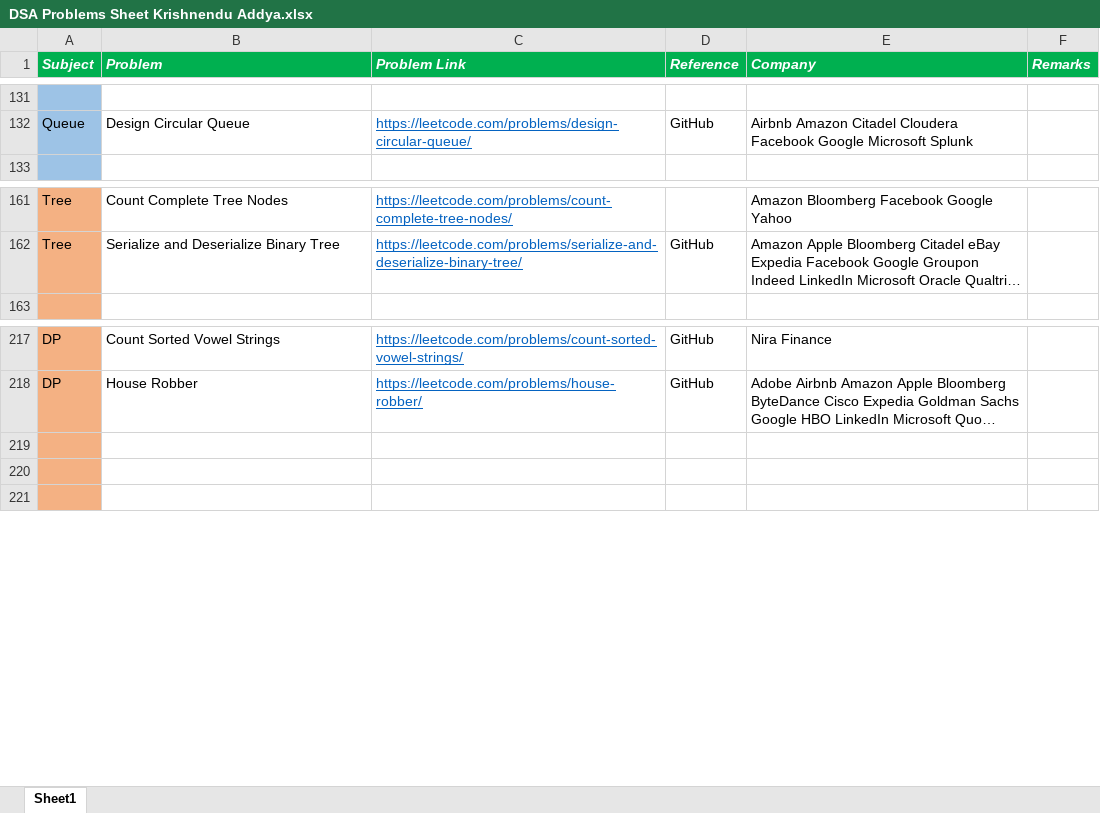
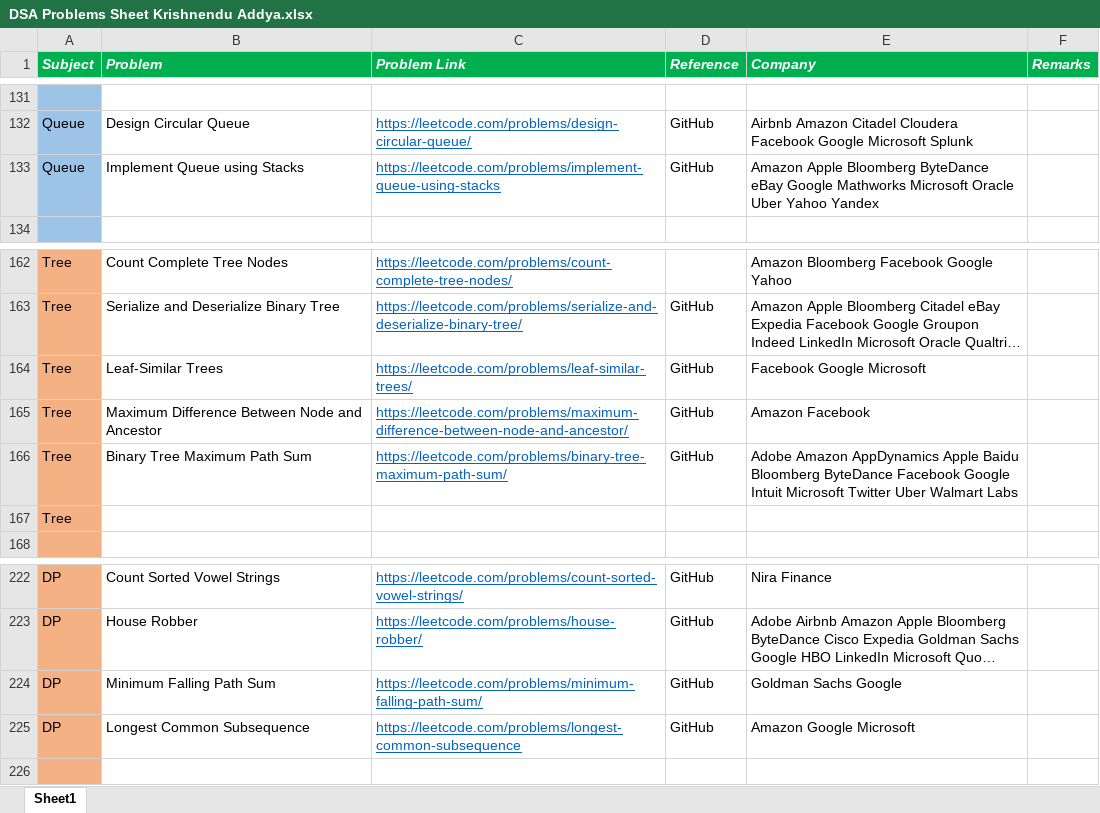
Before and after one commit to KrishnenduAddya/Documents, an Excel workbook: DSA Problems Sheet Krishnendu Addya.xlsx, sheet Sheet1, drawn as a sheet; only a part is shown, gaps mark what is left out; long unchanged cells end in …; values as stored, in another font and other column widths than the file's, no borders; addresses are those after the commit; the diff names each change by its address in the sheet, - before the commit and + after, or states it on an @@ line.

Commit message:
Add files via upload

```diff
--- a/DSA Problems Sheet Krishnendu Addya.xlsx (sheet Sheet1)
+++ b/DSA Problems Sheet Krishnendu Addya.xlsx (sheet Sheet1)
+row 133: Queue | Implement Queue using Stacks | https://leetcode.com/problems/implement-queue-using-stacks | GitHub | Amazon Apple Bloomberg ByteDance eBay Google Mathworks Microsoft Oracle Uber Yahoo Yandex
+row 164: Tree | Leaf-Similar Trees | https://leetcode.com/problems/leaf-similar-trees/ | GitHub | Facebook Google Microsoft
+row 165: Tree | Maximum Difference Between Node and Ancestor | https://leetcode.com/problems/maximum-difference-between-node-and-ancestor/ | GitHub | Amazon Facebook
+row 166: Tree | Binary Tree Maximum Path Sum | https://leetcode.com/problems/binary-tree-maximum-path-sum/ | GitHub | Adobe Amazon AppDynamics Apple Baidu Bloomberg ByteDance Facebook Google Intuit Microsoft Twitter Uber Walmart Labs
+row 167: Tree
-row 224: (empty)
+row 224: DP | Minimum Falling Path Sum | https://leetcode.com/problems/minimum-falling-path-sum/ | GitHub | Goldman Sachs Google
-row 225: (empty)
+row 225: DP | Longest Common Subsequence | https://leetcode.com/problems/longest-common-subsequence | GitHub | Amazon Google Microsoft
```
